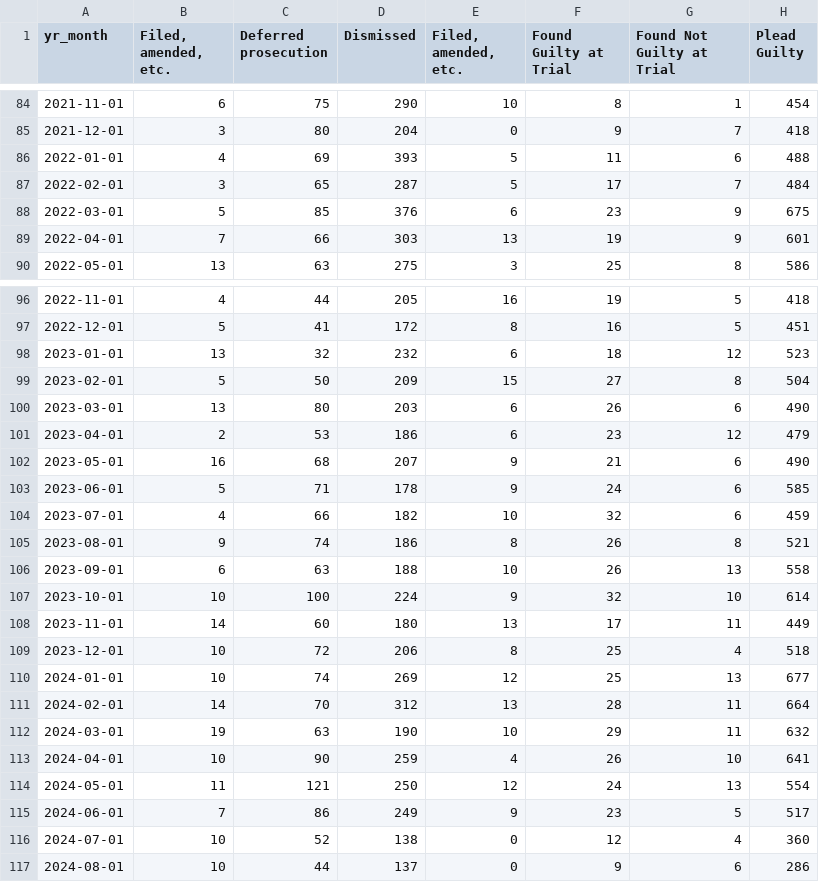
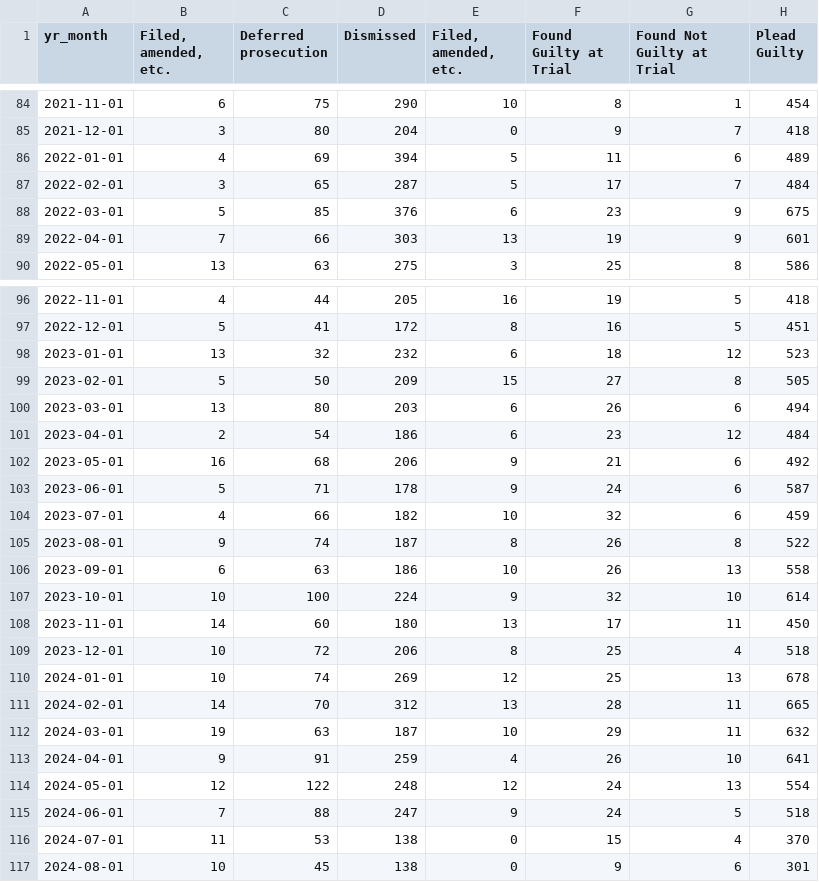
Before and after one commit to milwaukeedao/mke-da-dashboard-data, a CSV file: dispo/mn_dispo.csv, drawn as a sheet; only a part is shown, gaps mark what is left out; the diff covers the shown part only.

```diff
--- a/dispo/mn_dispo.csv
+++ b/dispo/mn_dispo.csv
@@ -85,3 +85,3 @@ yr_month," Filed, amended, etc.",Deferred prosecution,Dismissed,"Filed, amended,
 2021-12-01,3,80,204,0,9,7,418
-2022-01-01,4,69,393,5,11,6,488
+2022-01-01,4,69,394,5,11,6,489
 2022-02-01,3,65,287,5,17,7,484
@@ -98,20 +98,20 @@ yr_month," Filed, amended, etc.",Deferred prosecution,Dismissed,"Filed, amended,
 2023-01-01,13,32,232,6,18,12,523
-2023-02-01,5,50,209,15,27,8,504
-2023-03-01,13,80,203,6,26,6,490
-2023-04-01,2,53,186,6,23,12,479
-2023-05-01,16,68,207,9,21,6,490
-2023-06-01,5,71,178,9,24,6,585
+2023-02-01,5,50,209,15,27,8,505
+2023-03-01,13,80,203,6,26,6,494
+2023-04-01,2,54,186,6,23,12,484
+2023-05-01,16,68,206,9,21,6,492
+2023-06-01,5,71,178,9,24,6,587
 2023-07-01,4,66,182,10,32,6,459
-2023-08-01,9,74,186,8,26,8,521
-2023-09-01,6,63,188,10,26,13,558
+2023-08-01,9,74,187,8,26,8,522
+2023-09-01,6,63,186,10,26,13,558
 2023-10-01,10,100,224,9,32,10,614
-2023-11-01,14,60,180,13,17,11,449
+2023-11-01,14,60,180,13,17,11,450
 2023-12-01,10,72,206,8,25,4,518
-2024-01-01,10,74,269,12,25,13,677
-2024-02-01,14,70,312,13,28,11,664
-2024-03-01,19,63,190,10,29,11,632
-2024-04-01,10,90,259,4,26,10,641
-2024-05-01,11,121,250,12,24,13,554
-2024-06-01,7,86,249,9,23,5,517
-2024-07-01,10,52,138,0,12,4,360
-2024-08-01,10,44,137,0,9,6,286
+2024-01-01,10,74,269,12,25,13,678
+2024-02-01,14,70,312,13,28,11,665
+2024-03-01,19,63,187,10,29,11,632
+2024-04-01,9,91,259,4,26,10,641
+2024-05-01,12,122,248,12,24,13,554
+2024-06-01,7,88,247,9,24,5,518
+2024-07-01,11,53,138,0,15,4,370
+2024-08-01,10,45,138,0,9,6,301
```
Also changed, not shown: 2 added rows and 5 edited cells elsewhere in this file, dispo/fel_dispo.csv, dispo/mis_dispo.csv, 40 other files.
